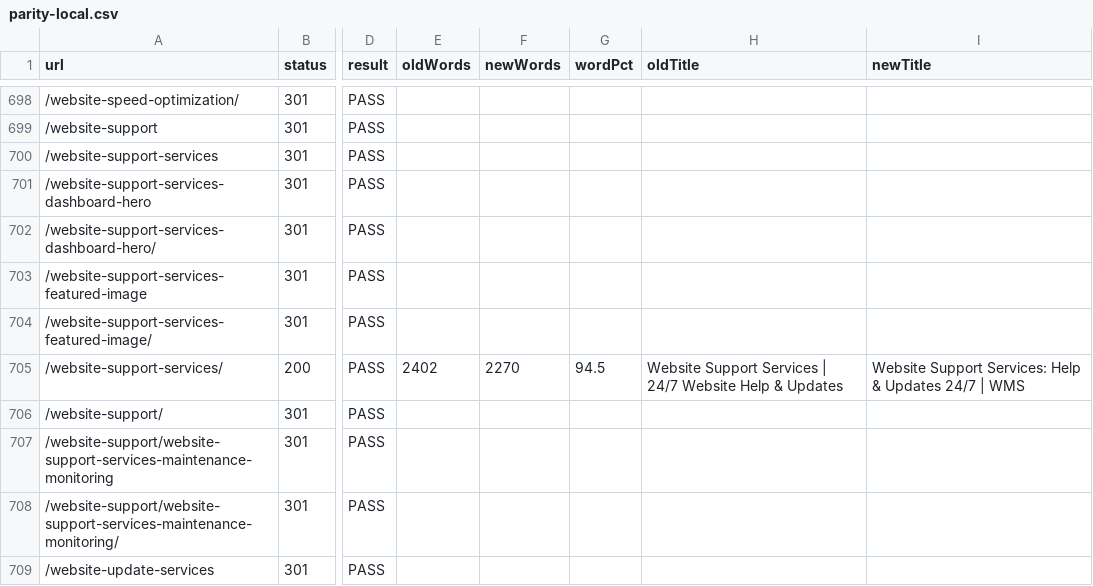
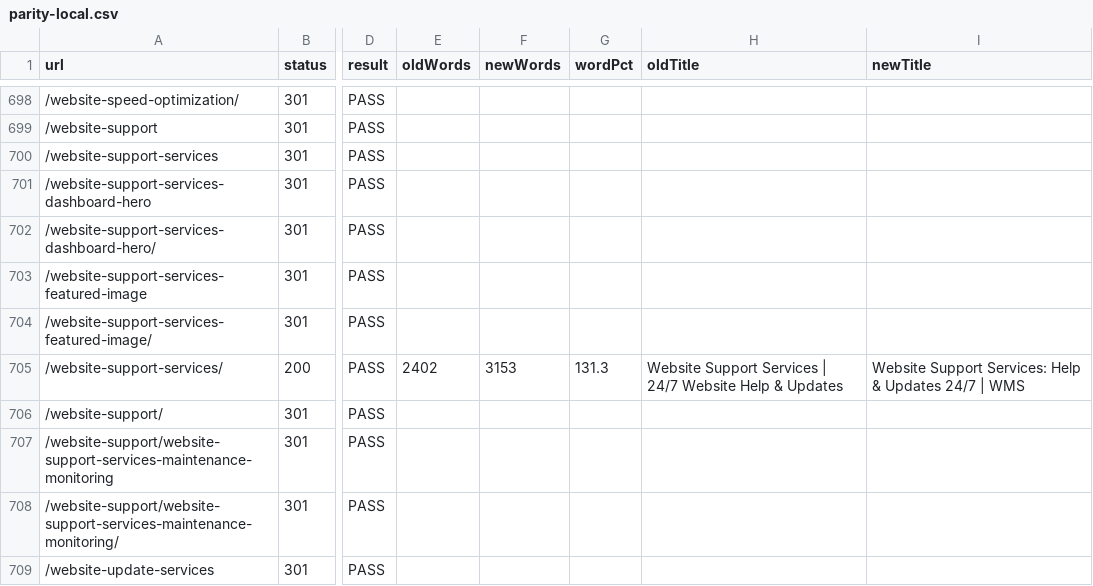
Before and after one commit to mobinul1001/ZamiMobin001-wms, a CSV file: reports/parity-local.csv, drawn as a sheet; only a part is shown, gaps mark what is left out; the diff covers the shown part only; the diff names each change by its address in the sheet, - before the commit and + after, or states it on an @@ line.

```diff
--- a/reports/parity-local.csv
+++ b/reports/parity-local.csv
-F705 (newWords): 2270
+F705 (newWords): 3153
-G705 (wordPct): 94.5
+G705 (wordPct): 131.3
```
Also changed, not shown: 51 edited cells elsewhere in this file, 57 other files.
